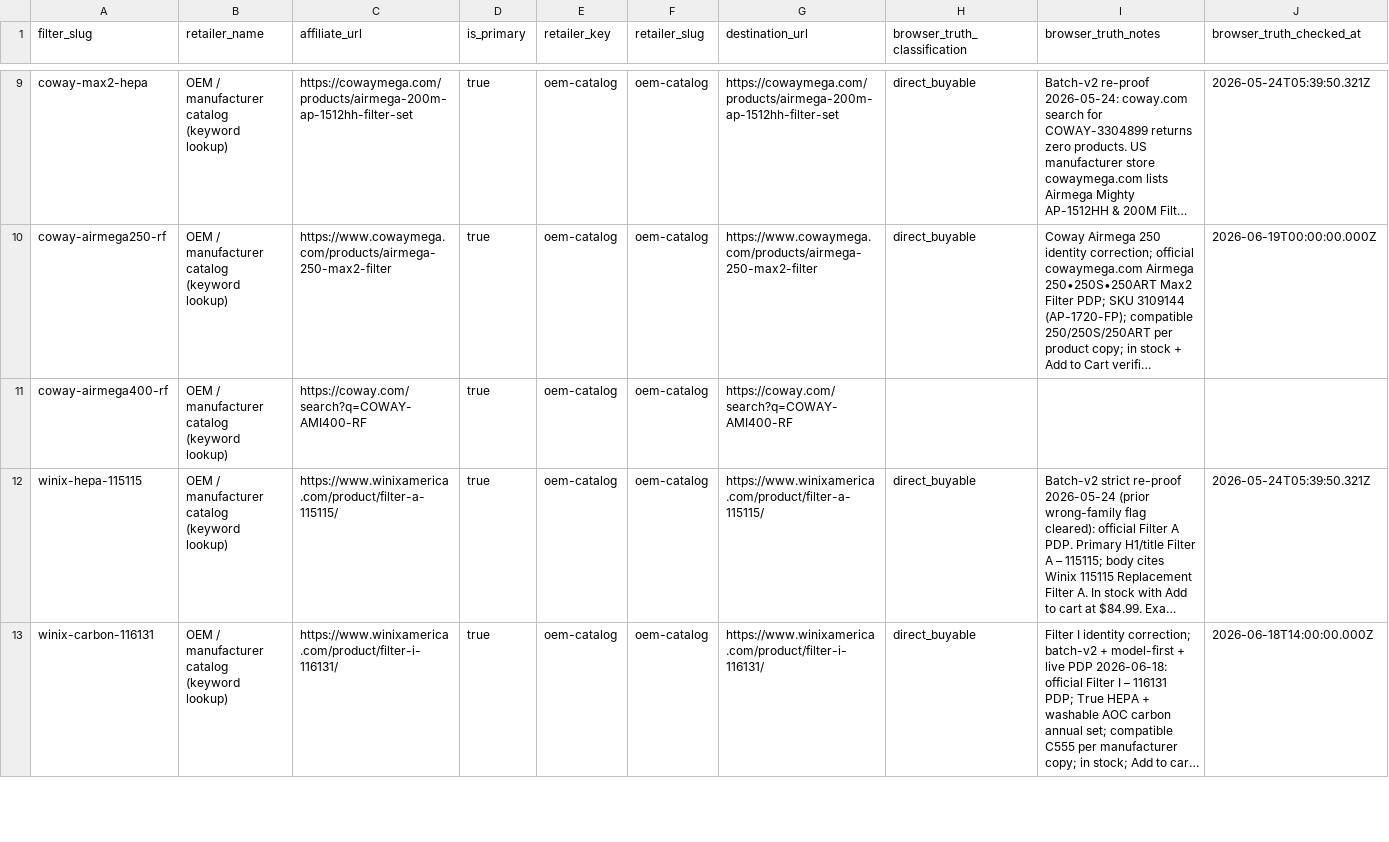
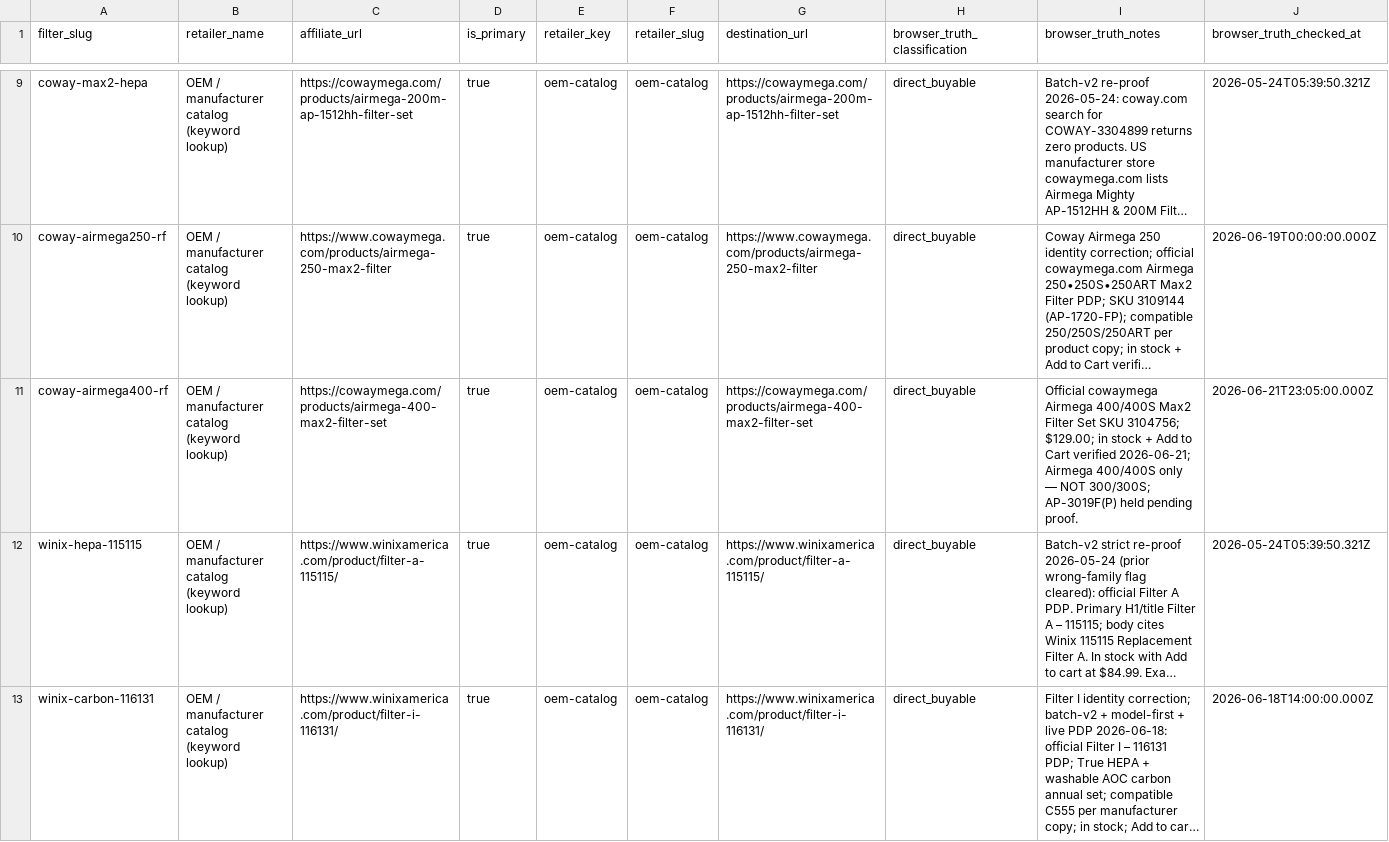
Before and after one commit to BuckNorris0506/bucksites-tools, a CSV file: data/air-purifier/retailer_links.csv, drawn as a sheet; only a part is shown, gaps mark what is left out; long unchanged cells end in …; the diff names each change by its address in the sheet, - before the commit and + after, or states it on an @@ line.

Commit message:
Promote Coway Airmega 400 Max2 buyer path.

```diff
--- a/data/air-purifier/retailer_links.csv
+++ b/data/air-purifier/retailer_links.csv
-C11 (affiliate_url): https://coway.com/search?q=COWAY-AMI400-RF
+C11 (affiliate_url): https://cowaymega.com/products/airmega-400-max2-filter-set
-G11 (destination_url): https://coway.com/search?q=COWAY-AMI400-RF
+G11 (destination_url): https://cowaymega.com/products/airmega-400-max2-filter-set
-H11 (browser_truth_classification): (empty)
+H11 (browser_truth_classification): direct_buyable
-I11 (browser_truth_notes): (empty)
+I11 (browser_truth_notes): Official cowaymega Airmega 400/400S Max2 Filter Set SKU 3104756; $129.00; in stock + Add to Cart verified 2026-06-21; Airmega 400/400S only — NOT 300/300S; AP-3019F(P) held pending proof.
-J11 (browser_truth_checked_at): (empty)
+J11 (browser_truth_checked_at): 2026-06-21T23:05:00.000Z
```
Also changed, not shown: data/air-purifier/compatibility_mappings.csv, data/air-purifier/filters.csv, 1 other file.
